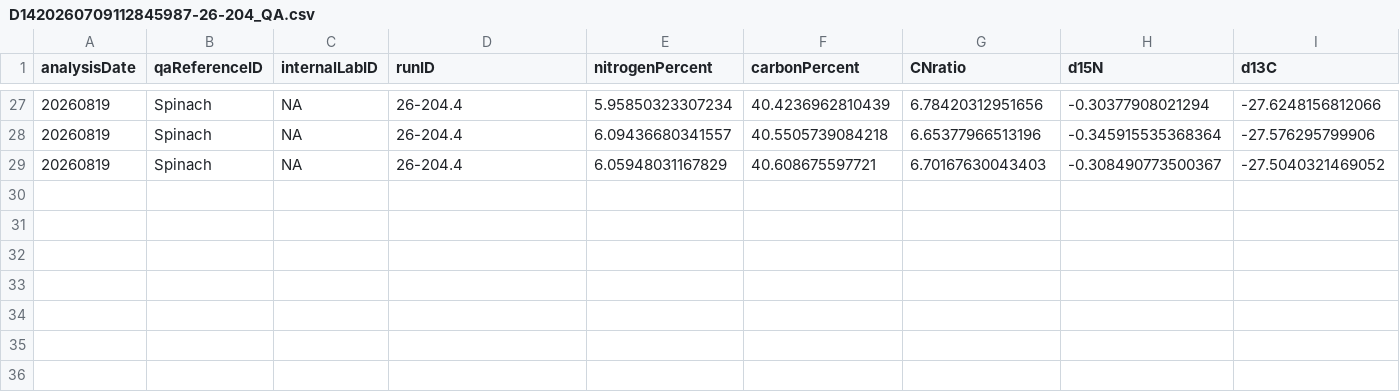
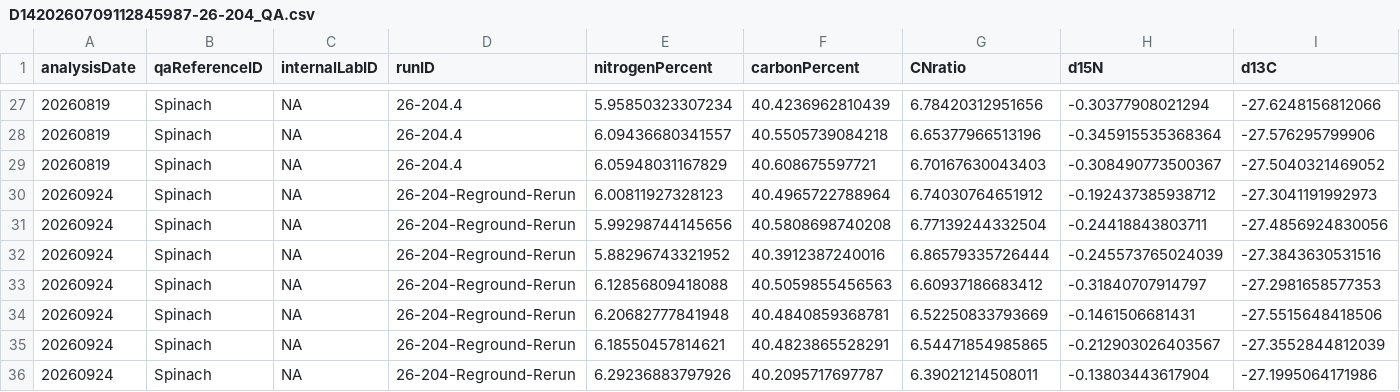
Before and after one commit to SPATIAL-Lab/SIRFER, a CSV file: out/D1420260709112845987-26-204_QA.csv, drawn as a sheet; only a part is shown, gaps mark what is left out; rows hold the shown columns only; the diff names each change by its address in the sheet, - before the commit and + after, or states it on an @@ line.

Commit message:
Update data

```diff
--- a/out/D1420260709112845987-26-204_QA.csv
+++ b/out/D1420260709112845987-26-204_QA.csv
+row 30: 20260924 | Spinach | NA | 26-204-Reground-Rerun | 6.00811927328123 | 40.4965722788964 | 6.74030764651912 | -0.192437385938712 | -27.3041191992973
+row 31: 20260924 | Spinach | NA | 26-204-Reground-Rerun | 5.99298744145656 | 40.5808698740208 | 6.77139244332504 | -0.24418843803711 | -27.4856924830056
+row 32: 20260924 | Spinach | NA | 26-204-Reground-Rerun | 5.88296743321952 | 40.3912387240016 | 6.86579335726444 | -0.245573765024039 | -27.3843630531516
+row 33: 20260924 | Spinach | NA | 26-204-Reground-Rerun | 6.12856809418088 | 40.5059855456563 | 6.60937186683412 | -0.31840707914797 | -27.2981658577353
+row 34: 20260924 | Spinach | NA | 26-204-Reground-Rerun | 6.20682777841948 | 40.4840859368781 | 6.52250833793669 | -0.1461506681431 | -27.5515648418506
+row 35: 20260924 | Spinach | NA | 26-204-Reground-Rerun | 6.18550457814621 | 40.4823865528291 | 6.54471854985865 | -0.212903026403567 | -27.3552844812039
+row 36: 20260924 | Spinach | NA | 26-204-Reground-Rerun | 6.29236883797926 | 40.2095717697787 | 6.39021214508011 | -0.13803443617904 | -27.1995064171986
```
Also changed, not shown: 3 other files.
